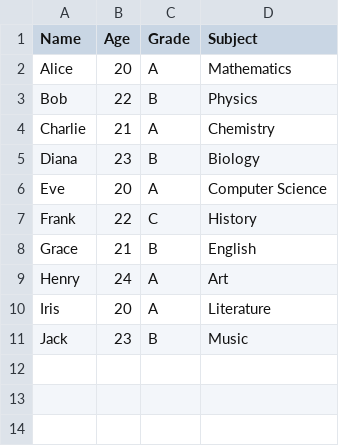
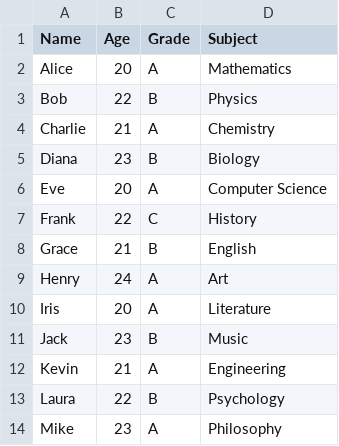
Before and after one commit to Najiib-mahamuud/lesson-2-practice, a CSV file: students.csv, drawn as a sheet; the diff names each change by its address in the sheet, - before the commit and + after, or states it on an @@ line.

Commit message:
31 - Added more student records

```diff
--- a/students.csv
+++ b/students.csv
+row 12: Kevin | 21 | A | Engineering
+row 13: Laura | 22 | B | Psychology
+row 14: Mike | 23 | A | Philosophy
```
